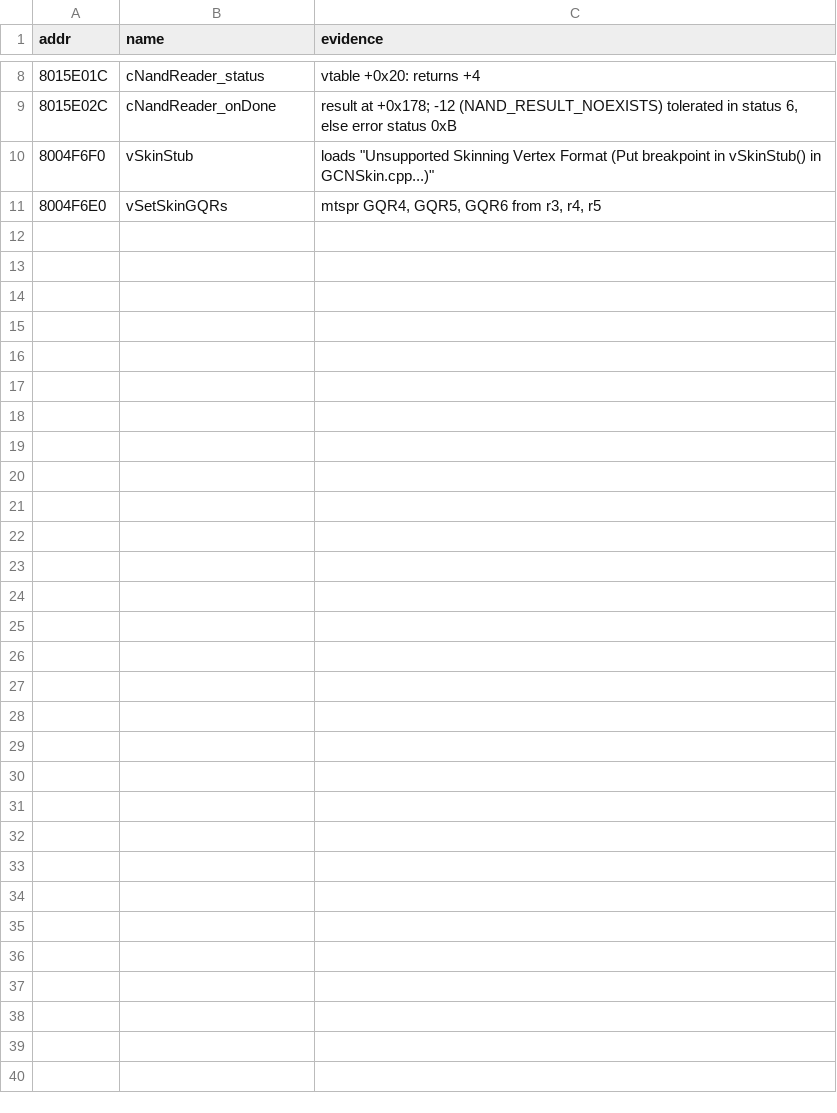
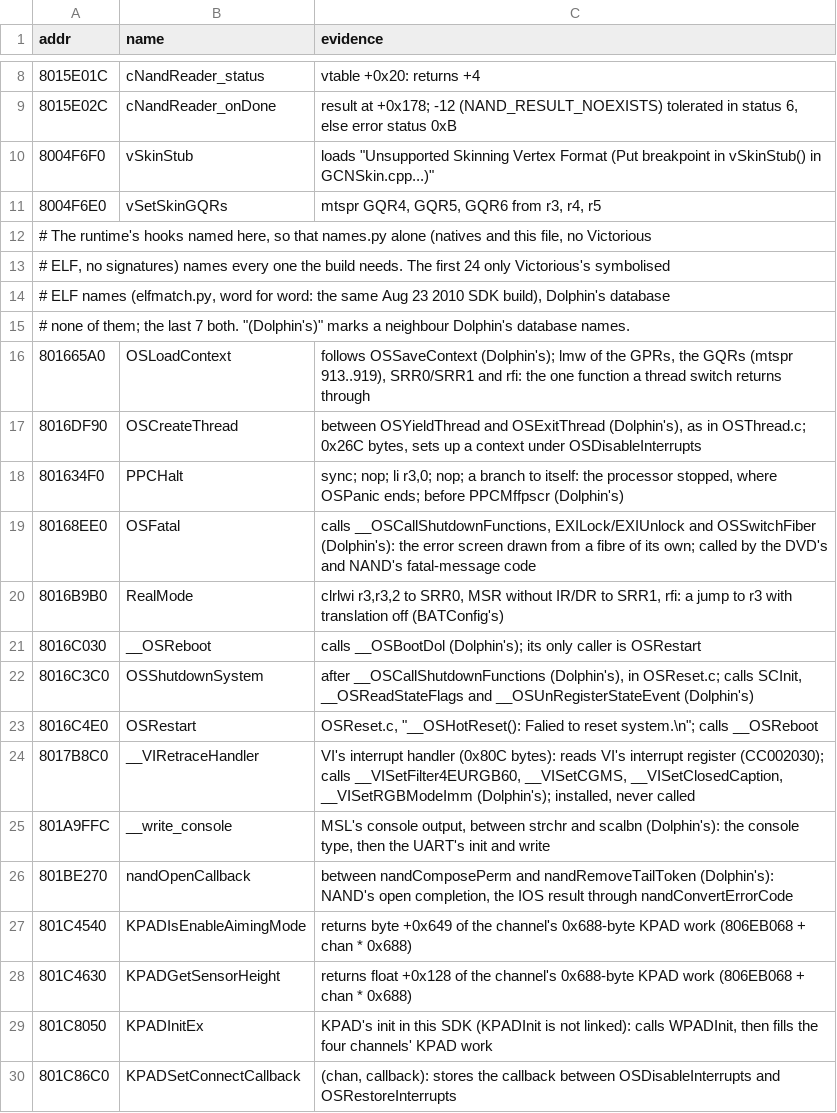
Before and after one commit to vs-sr-dev/pc-conduit2, a TSV file: tools/names-manual.tsv, drawn as a sheet; only a part is shown, gaps mark what is left out; the diff covers the shown part only; the diff names each change by its address in the sheet, - before the commit and + after, or states it on an @@ line.

```diff
--- a/tools/names-manual.tsv
+++ b/tools/names-manual.tsv
+row 12: # The runtime's hooks named here, so that names.py alone (natives and this file, no Victorious
+row 13: # ELF, no signatures) names every one the build needs. The first 24 only Victorious's symbolised
+row 14: # ELF names (elfmatch.py, word for word: the same Aug 23 2010 SDK build), Dolphin's database
+row 15: # none of them; the last 7 both. "(Dolphin's)" marks a neighbour Dolphin's database names.
+row 16: 801665A0 | OSLoadContext | follows OSSaveContext (Dolphin's); lmw of the GPRs, the GQRs (mtspr 913..919), SRR0/SRR1 and rfi: the one function a thread switch returns through
+row 17: 8016DF90 | OSCreateThread | between OSYieldThread and OSExitThread (Dolphin's), as in OSThread.c; 0x26C bytes, sets up a context under OSDisableInterrupts
+row 18: 801634F0 | PPCHalt | sync; nop; li r3,0; nop; a branch to itself: the processor stopped, where OSPanic ends; before PPCMffpscr (Dolphin's)
+row 19: 80168EE0 | OSFatal | calls __OSCallShutdownFunctions, EXILock/EXIUnlock and OSSwitchFiber (Dolphin's): the error screen drawn from a fibre of its own; called by the DVD's and NAND's fatal-message code
+row 20: 8016B9B0 | RealMode | clrlwi r3,r3,2 to SRR0, MSR without IR/DR to SRR1, rfi: a jump to r3 with translation off (BATConfig's)
+row 21: 8016C030 | __OSReboot | calls __OSBootDol (Dolphin's); its only caller is OSRestart
+row 22: 8016C3C0 | OSShutdownSystem | after __OSCallShutdownFunctions (Dolphin's), in OSReset.c; calls SCInit, __OSReadStateFlags and __OSUnRegisterStateEvent (Dolphin's)
+row 23: 8016C4E0 | OSRestart | OSReset.c, "__OSHotReset(): Falied to reset system.\n"; calls __OSReboot
+row 24: 8017B8C0 | __VIRetraceHandler | VI's interrupt handler (0x80C bytes): reads VI's interrupt register (CC002030); calls __VISetFilter4EURGB60, __VISetCGMS, __VISetClosedCaption, __VISetRGBModeImm (Dolphin's); installed, never called
+row 25: 801A9FFC | __write_console | MSL's console output, between strchr and scalbn (Dolphin's): the console type, then the UART's init and write
+row 26: 801BE270 | nandOpenCallback | between nandComposePerm and nandRemoveTailToken (Dolphin's): NAND's open completion, the IOS result through nandConvertErrorCode
+row 27: 801C4540 | KPADIsEnableAimingMode | returns byte +0x649 of the channel's 0x688-byte KPAD work (806EB068 + chan * 0x688)
+row 28: 801C4630 | KPADGetSensorHeight | returns float +0x128 of the channel's 0x688-byte KPAD work (806EB068 + chan * 0x688)
+row 29: 801C8050 | KPADInitEx | KPAD's init in this SDK (KPADInit is not linked): calls WPADInit, then fills the four channels' KPAD work
+row 30: 801C86C0 | KPADSetConnectCallback | (chan, callback): stores the callback between OSDisableInterrupts and OSRestoreInterrupts
```
Also changed, not shown: 16 added rows elsewhere in this file, 3 other files.
